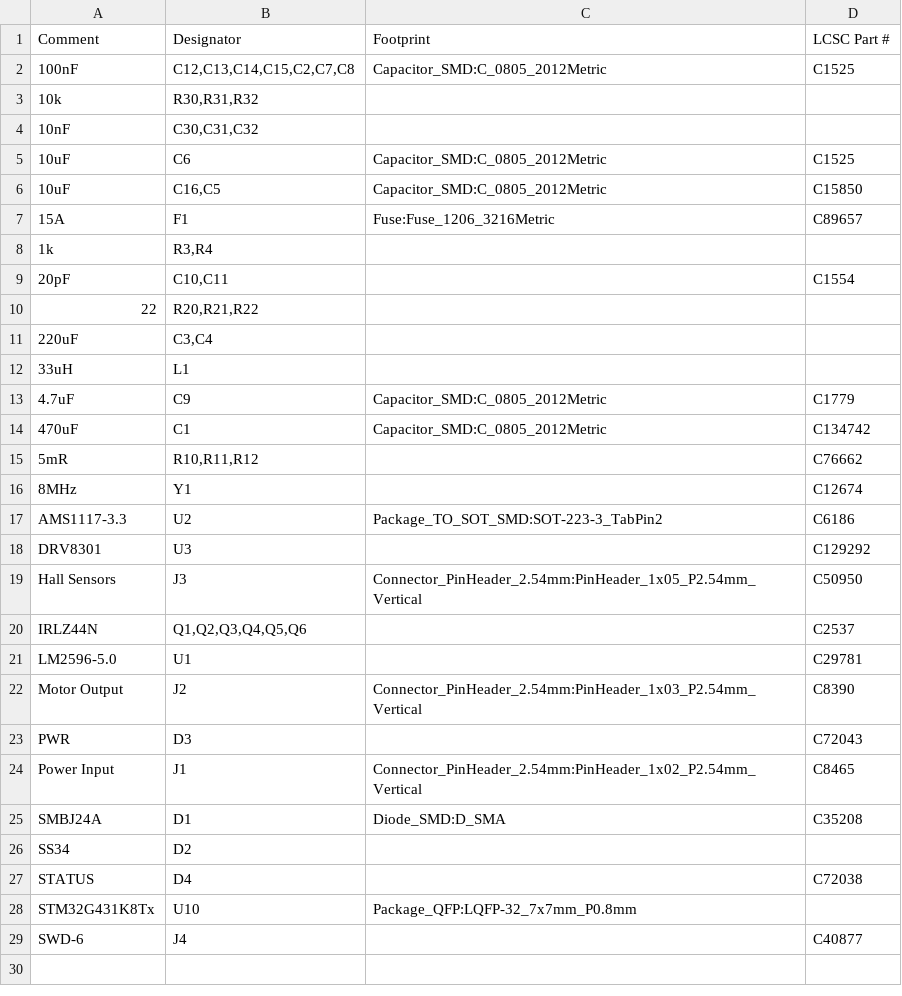
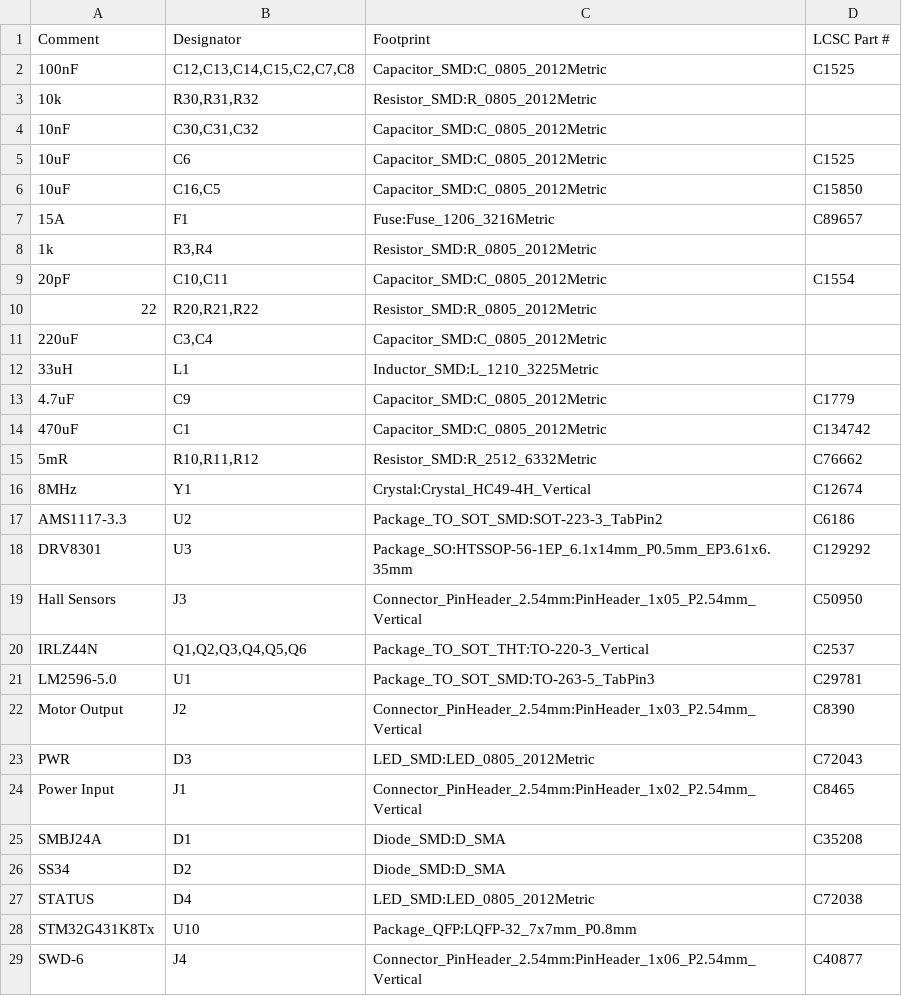
Before and after one commit to rjwalters/kicad-tools, a CSV file: boards/05-bldc-motor-controller/output/manufacturing/bom_jlcpcb.csv, drawn as a sheet.

```diff
--- a/boards/05-bldc-motor-controller/output/manufacturing/bom_jlcpcb.csv
+++ b/boards/05-bldc-motor-controller/output/manufacturing/bom_jlcpcb.csv
@@ -2,4 +2,4 @@ Comment,Designator,Footprint,LCSC Part #
 100nF,"C12,C13,C14,C15,C2,C7,C8",Capacitor_SMD:C_0805_2012Metric,C1525
-10k,"R30,R31,R32",,
-10nF,"C30,C31,C32",,
+10k,"R30,R31,R32",Resistor_SMD:R_0805_2012Metric,
+10nF,"C30,C31,C32",Capacitor_SMD:C_0805_2012Metric,
 10uF,C6,Capacitor_SMD:C_0805_2012Metric,C1525
@@ -7,23 +7,23 @@ Comment,Designator,Footprint,LCSC Part #
 15A,F1,Fuse:Fuse_1206_3216Metric,C89657
-1k,"R3,R4",,
-20pF,"C10,C11",,C1554
-22,"R20,R21,R22",,
-220uF,"C3,C4",,
-33uH,L1,,
+1k,"R3,R4",Resistor_SMD:R_0805_2012Metric,
+20pF,"C10,C11",Capacitor_SMD:C_0805_2012Metric,C1554
+22,"R20,R21,R22",Resistor_SMD:R_0805_2012Metric,
+220uF,"C3,C4",Capacitor_SMD:C_0805_2012Metric,
+33uH,L1,Inductor_SMD:L_1210_3225Metric,
 4.7uF,C9,Capacitor_SMD:C_0805_2012Metric,C1779
 470uF,C1,Capacitor_SMD:C_0805_2012Metric,C134742
-5mR,"R10,R11,R12",,C76662
-8MHz,Y1,,C12674
+5mR,"R10,R11,R12",Resistor_SMD:R_2512_6332Metric,C76662
+8MHz,Y1,Crystal:Crystal_HC49-4H_Vertical,C12674
 AMS1117-3.3,U2,Package_TO_SOT_SMD:SOT-223-3_TabPin2,C6186
-DRV8301,U3,,C129292
+DRV8301,U3,Package_SO:HTSSOP-56-1EP_6.1x14mm_P0.5mm_EP3.61x6.35mm,C129292
 Hall Sensors,J3,Connector_PinHeader_2.54mm:PinHeader_1x05_P2.54mm_Vertical,C50950
-IRLZ44N,"Q1,Q2,Q3,Q4,Q5,Q6",,C2537
-LM2596-5.0,U1,,C29781
+IRLZ44N,"Q1,Q2,Q3,Q4,Q5,Q6",Package_TO_SOT_THT:TO-220-3_Vertical,C2537
+LM2596-5.0,U1,Package_TO_SOT_SMD:TO-263-5_TabPin3,C29781
 Motor Output,J2,Connector_PinHeader_2.54mm:PinHeader_1x03_P2.54mm_Vertical,C8390
-PWR,D3,,C72043
+PWR,D3,LED_SMD:LED_0805_2012Metric,C72043
 Power Input,J1,Connector_PinHeader_2.54mm:PinHeader_1x02_P2.54mm_Vertical,C8465
 SMBJ24A,D1,Diode_SMD:D_SMA,C35208
-SS34,D2,,
-STATUS,D4,,C72038
+SS34,D2,Diode_SMD:D_SMA,
+STATUS,D4,LED_SMD:LED_0805_2012Metric,C72038
 STM32G431K8Tx,U10,Package_QFP:LQFP-32_7x7mm_P0.8mm,
-SWD-6,J4,,C40877
+SWD-6,J4,Connector_PinHeader_2.54mm:PinHeader_1x06_P2.54mm_Vertical,C40877
```
Also changed, not shown: 10 other files.
